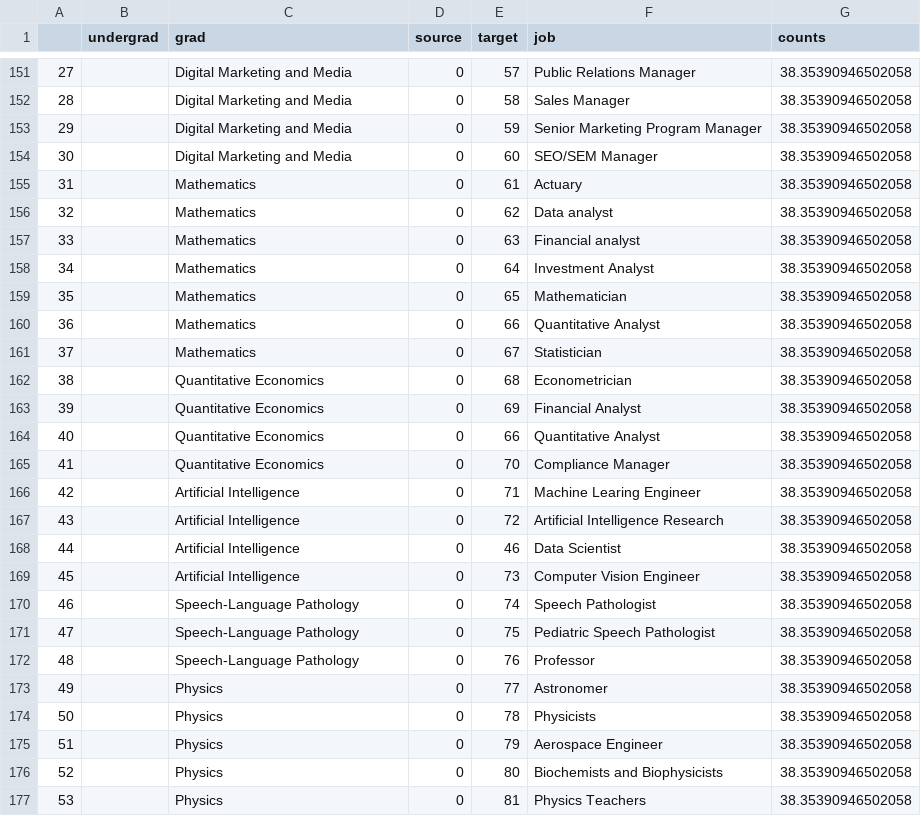
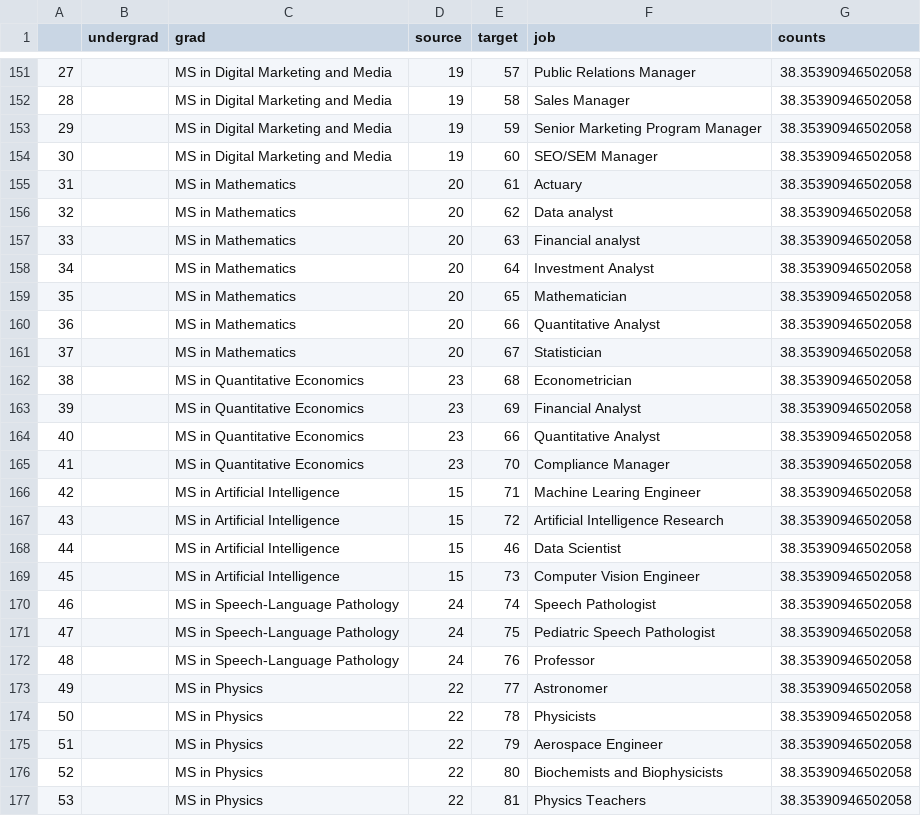
Before and after one commit to RuggieroJulian/DAV-6150-Data-Science, a CSV file: Data/data_katz.csv, drawn as a sheet; only a part is shown, gaps mark what is left out; the diff covers the shown part only.

```diff
--- a/Data/data_katz.csv
+++ b/Data/data_katz.csv
@@ -151,27 +151,27 @@
-27,,Digital Marketing and Media,0,57,Public Relations Manager,38.35390946502058
-28,,Digital Marketing and Media,0,58,Sales Manager,38.35390946502058
-29,,Digital Marketing and Media,0,59,Senior Marketing Program Manager,38.35390946502058
-30,,Digital Marketing and Media,0,60,SEO/SEM Manager,38.35390946502058
-31,,Mathematics,0,61,Actuary,38.35390946502058
-32,,Mathematics,0,62,Data analyst,38.35390946502058
-33,,Mathematics,0,63,Financial analyst,38.35390946502058
-34,,Mathematics,0,64,Investment Analyst,38.35390946502058
-35,,Mathematics,0,65,Mathematician,38.35390946502058
-36,,Mathematics,0,66,Quantitative Analyst,38.35390946502058
-37,,Mathematics,0,67,Statistician,38.35390946502058
-38,,Quantitative Economics,0,68,Econometrician,38.35390946502058
-39,,Quantitative Economics,0,69,Financial Analyst,38.35390946502058
-40,,Quantitative Economics,0,66,Quantitative Analyst,38.35390946502058
-41,,Quantitative Economics,0,70,Compliance Manager,38.35390946502058
-42,,Artificial Intelligence,0,71,Machine Learing Engineer,38.35390946502058
-43,,Artificial Intelligence,0,72,Artificial Intelligence Research,38.35390946502058
-44,,Artificial Intelligence,0,46,Data Scientist,38.35390946502058
-45,,Artificial Intelligence,0,73,Computer Vision Engineer,38.35390946502058
-46,,Speech-Language Pathology,0,74,Speech Pathologist,38.35390946502058
-47,,Speech-Language Pathology,0,75,Pediatric Speech Pathologist,38.35390946502058
-48,,Speech-Language Pathology,0,76,Professor,38.35390946502058
-49,,Physics,0,77,Astronomer,38.35390946502058
-50,,Physics,0,78,Physicists,38.35390946502058
-51,,Physics,0,79,Aerospace Engineer,38.35390946502058
-52,,Physics,0,80,Biochemists and Biophysicists,38.35390946502058
-53,,Physics,0,81,Physics Teachers,38.35390946502058
+27,,MS in Digital Marketing and Media,19,57,Public Relations Manager,38.35390946502058
+28,,MS in Digital Marketing and Media,19,58,Sales Manager,38.35390946502058
+29,,MS in Digital Marketing and Media,19,59,Senior Marketing Program Manager,38.35390946502058
+30,,MS in Digital Marketing and Media,19,60,SEO/SEM Manager,38.35390946502058
+31,,MS in Mathematics,20,61,Actuary,38.35390946502058
+32,,MS in Mathematics,20,62,Data analyst,38.35390946502058
+33,,MS in Mathematics,20,63,Financial analyst,38.35390946502058
+34,,MS in Mathematics,20,64,Investment Analyst,38.35390946502058
+35,,MS in Mathematics,20,65,Mathematician,38.35390946502058
+36,,MS in Mathematics,20,66,Quantitative Analyst,38.35390946502058
+37,,MS in Mathematics,20,67,Statistician,38.35390946502058
+38,,MS in Quantitative Economics,23,68,Econometrician,38.35390946502058
+39,,MS in Quantitative Economics,23,69,Financial Analyst,38.35390946502058
+40,,MS in Quantitative Economics,23,66,Quantitative Analyst,38.35390946502058
+41,,MS in Quantitative Economics,23,70,Compliance Manager,38.35390946502058
+42,,MS in Artificial Intelligence,15,71,Machine Learing Engineer,38.35390946502058
+43,,MS in Artificial Intelligence,15,72,Artificial Intelligence Research,38.35390946502058
+44,,MS in Artificial Intelligence,15,46,Data Scientist,38.35390946502058
+45,,MS in Artificial Intelligence,15,73,Computer Vision Engineer,38.35390946502058
+46,,MS in Speech-Language Pathology,24,74,Speech Pathologist,38.35390946502058
+47,,MS in Speech-Language Pathology,24,75,Pediatric Speech Pathologist,38.35390946502058
+48,,MS in Speech-Language Pathology,24,76,Professor,38.35390946502058
+49,,MS in Physics,22,77,Astronomer,38.35390946502058
+50,,MS in Physics,22,78,Physicists,38.35390946502058
+51,,MS in Physics,22,79,Aerospace Engineer,38.35390946502058
+52,,MS in Physics,22,80,Biochemists and Biophysicists,38.35390946502058
+53,,MS in Physics,22,81,Physics Teachers,38.35390946502058
```
Also changed, not shown: 64 edited cells elsewhere in this file.
